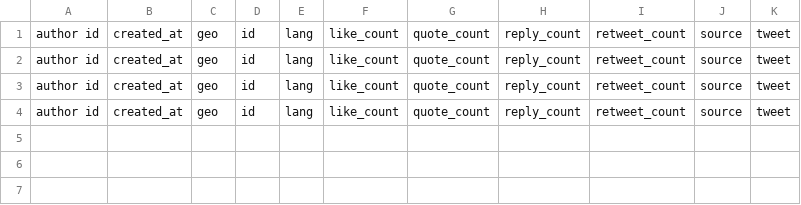
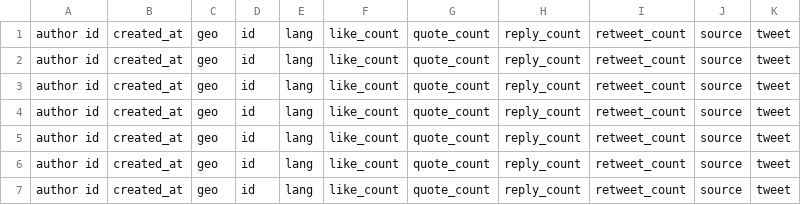
Before and after one commit to jlc0512/Utilizing-E-Commerce-Reviews-to-Predict-Comment-Sentiments, a CSV file: data.csv, drawn as a sheet; the diff names each change by its address in the sheet, - before the commit and + after, or states it on an @@ line.

Commit message:
collected more tweets, created sample tweet data set, created preprocessing steps for tweets

```diff
--- a/data.csv
+++ b/data.csv
+row 5: author id | created_at | geo | id | lang | like_count | quote_count | reply_count | retweet_count | source | tweet
+row 6: author id | created_at | geo | id | lang | like_count | quote_count | reply_count | retweet_count | source | tweet
+row 7: author id | created_at | geo | id | lang | like_count | quote_count | reply_count | retweet_count | source | tweet
```
Also changed, not shown: 7 other files.
